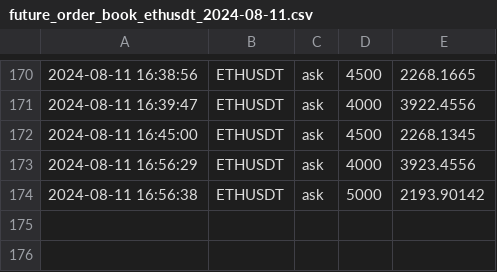
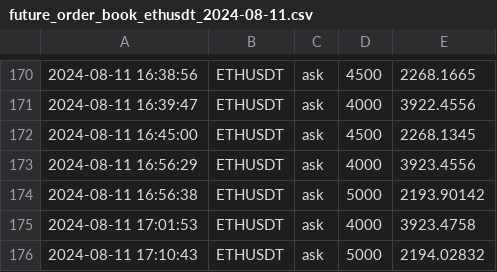
Before and after one commit to caotuanvu123/ob-btc-future, a CSV file: csv/spots/future_order_book_ethusdt_2024-08-11.csv, drawn as a sheet; only a part is shown, gaps mark what is left out; the diff names each change by its address in the sheet, - before the commit and + after, or states it on an @@ line.

```diff
--- a/csv/spots/future_order_book_ethusdt_2024-08-11.csv
+++ b/csv/spots/future_order_book_ethusdt_2024-08-11.csv
+row 175: 2024-08-11 17:01:53 | ETHUSDT | ask | 4000 | 3923.4758
+row 176: 2024-08-11 17:10:43 | ETHUSDT | ask | 5000 | 2194.02832
```
Also changed, not shown: csv/futures/future_order_book_ethusdt_2024-08-11.csv, csv/futures/future_order_book_solusdt_2024-08-11.csv, 3 other files.
